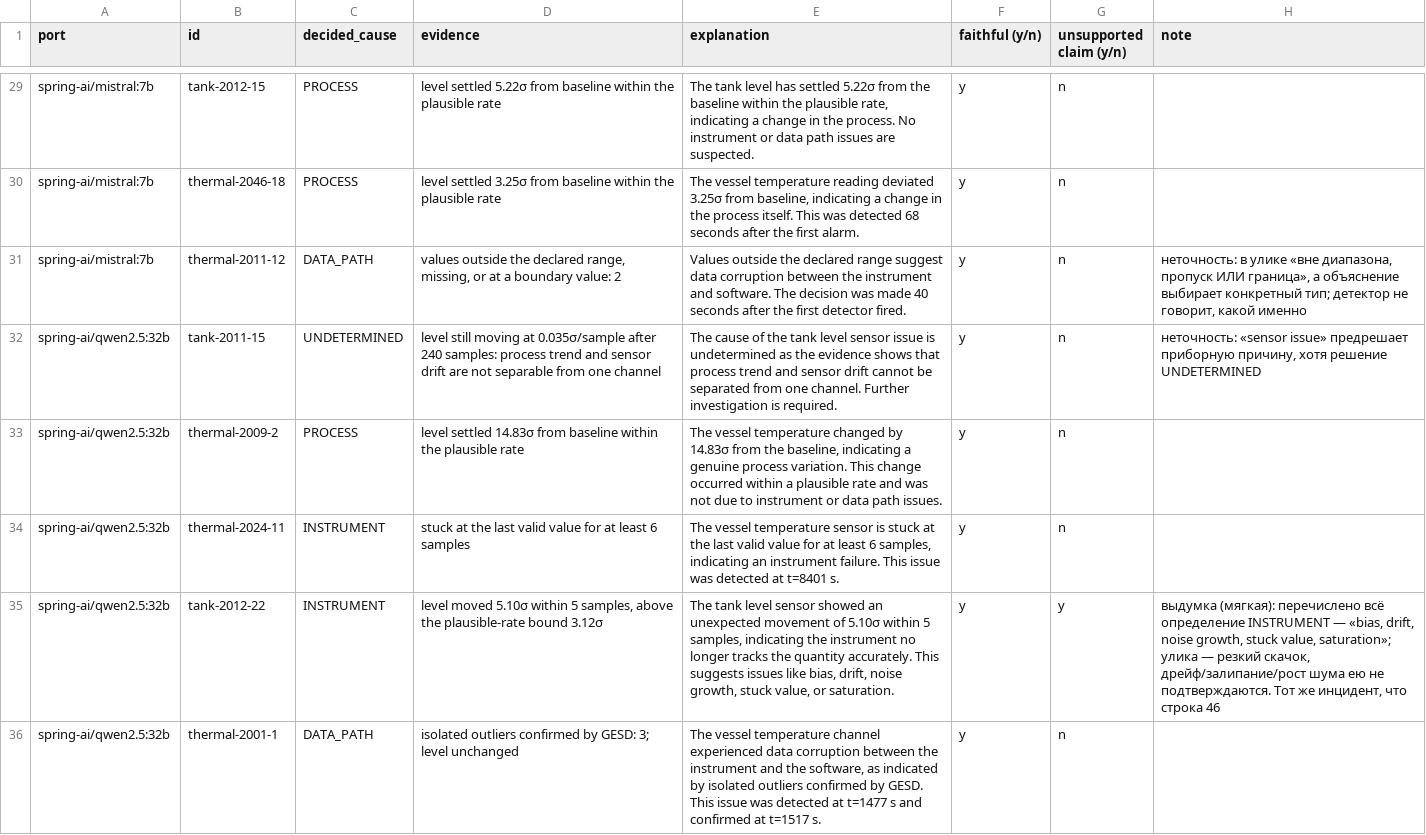
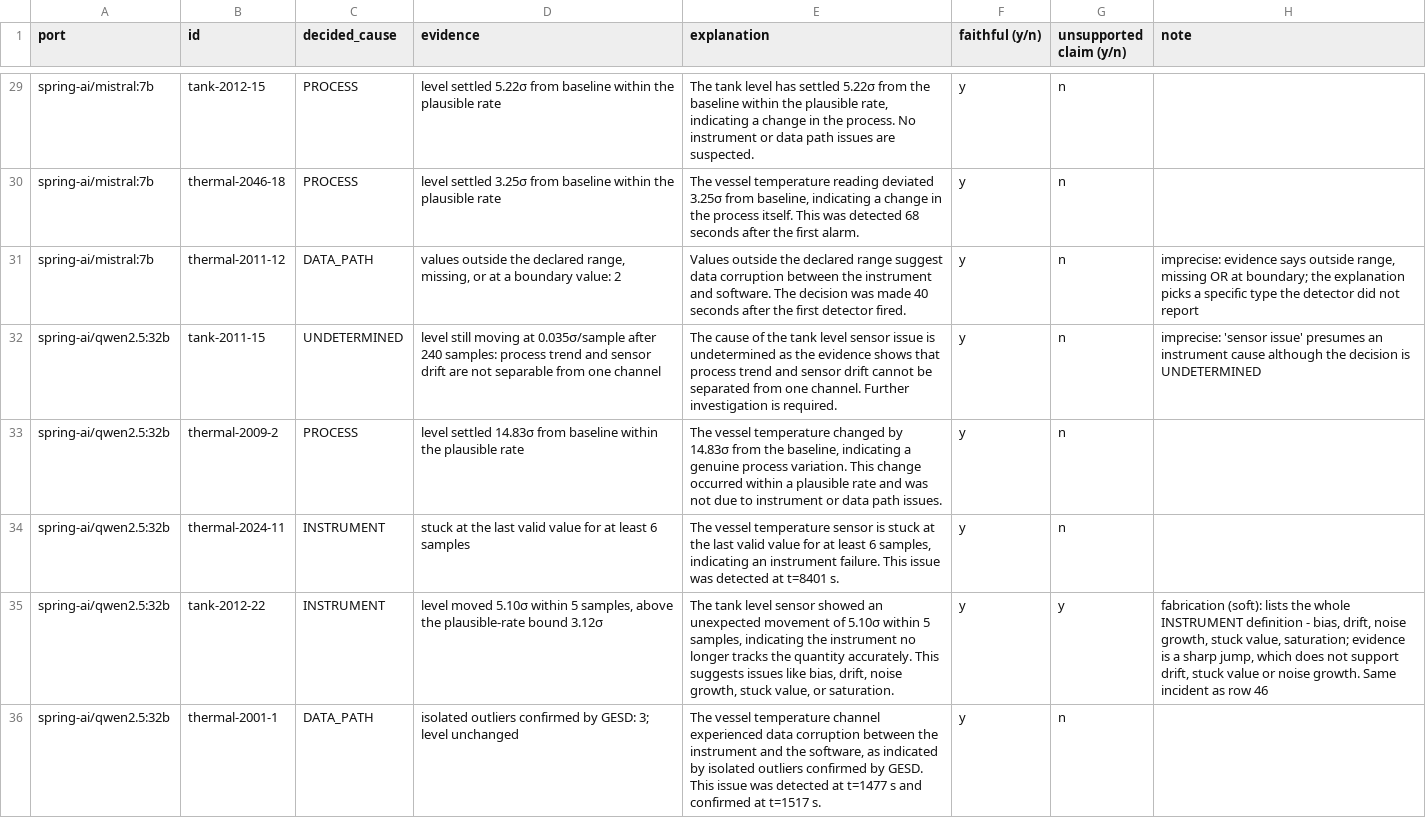
Before and after one commit to alxkm/triage-explain, a CSV file: results/audit_sheet.csv, drawn as a sheet; only a part is shown, gaps mark what is left out; the diff covers the shown part only.

Commit message:
Audit sheet: rater's notes in English

```diff
--- a/results/audit_sheet.csv
+++ b/results/audit_sheet.csv
@@ -30,7 +30,7 @@ spring-ai/mistral:7b,tank-2012-15,PROCESS,level settled 5.22σ from baseline wit
 spring-ai/mistral:7b,thermal-2046-18,PROCESS,level settled 3.25σ from baseline within the plausible rate,"The vessel temperature reading deviated 3.25σ from baseline, indicating a change in the process itself. This was detected 68 seconds after the first alarm.",y,n,
-spring-ai/mistral:7b,thermal-2011-12,DATA_PATH,"values outside the declared range, missing, or at a boundary value: 2",Values outside the declared range suggest data corruption between the instrument and software. The decision was made 40 seconds after the first detector fired.,y,n,"неточность: в улике «вне диапазона, пропуск ИЛИ граница», а объяснение выбирает конкретный тип; детектор не говорит, какой именно"
-spring-ai/qwen2.5:32b,tank-2011-15,UNDETERMINED,level still moving at 0.035σ/sample after 240 samples: process trend and sensor drift are not separable from one channel,The cause of the tank level sensor issue is undetermined as the evidence shows that process trend and sensor drift cannot be separated from one channel. Further investigation is required.,y,n,"неточность: «sensor issue» предрешает приборную причину, хотя решение UNDETERMINED"
+spring-ai/mistral:7b,thermal-2011-12,DATA_PATH,"values outside the declared range, missing, or at a boundary value: 2",Values outside the declared range suggest data corruption between the instrument and software. The decision was made 40 seconds after the first detector fired.,y,n,"imprecise: evidence says outside range, missing OR at boundary; the explanation picks a specific type the detector did not report"
+spring-ai/qwen2.5:32b,tank-2011-15,UNDETERMINED,level still moving at 0.035σ/sample after 240 samples: process trend and sensor drift are not separable from one channel,The cause of the tank level sensor issue is undetermined as the evidence shows that process trend and sensor drift cannot be separated from one channel. Further investigation is required.,y,n,imprecise: 'sensor issue' presumes an instrument cause although the decision is UNDETERMINED
 spring-ai/qwen2.5:32b,thermal-2009-2,PROCESS,level settled 14.83σ from baseline within the plausible rate,"The vessel temperature changed by 14.83σ from the baseline, indicating a genuine process variation. This change occurred within a plausible rate and was not due to instrument or data path issues.",y,n,
 spring-ai/qwen2.5:32b,thermal-2024-11,INSTRUMENT,stuck at the last valid value for at least 6 samples,"The vessel temperature sensor is stuck at the last valid value for at least 6 samples, indicating an instrument failure. This issue was detected at t=8401 s.",y,n,
-spring-ai/qwen2.5:32b,tank-2012-22,INSTRUMENT,"level moved 5.10σ within 5 samples, above the plausible-rate bound 3.12σ","The tank level sensor showed an unexpected movement of 5.10σ within 5 samples, indicating the instrument no longer tracks the quantity accurately. This suggests issues like bias, drift, noise growth, stuck value, or saturation.",y,y,"выдумка (мягкая): перечислено всё определение INSTRUMENT — «bias, drift, noise growth, stuck value, saturation»; улика — резкий скачок, дрейф/залипание/рост шума ею не подтверждаются. Тот же инцидент, что строка 46"
+spring-ai/qwen2.5:32b,tank-2012-22,INSTRUMENT,"level moved 5.10σ within 5 samples, above the plausible-rate bound 3.12σ","The tank level sensor showed an unexpected movement of 5.10σ within 5 samples, indicating the instrument no longer tracks the quantity accurately. This suggests issues like bias, drift, noise growth, stuck value, or saturation.",y,y,"fabrication (soft): lists the whole INSTRUMENT definition - bias, drift, noise growth, stuck value, saturation; evidence is a sharp jump, which does not support drift, stuck value or noise growth. Same incident as row 46"
 spring-ai/qwen2.5:32b,thermal-2001-1,DATA_PATH,isolated outliers confirmed by GESD: 3; level unchanged,"The vessel temperature channel experienced data corruption between the instrument and the software, as indicated by isolated outliers confirmed by GESD. This issue was detected at t=1477 s and confirmed at t=1517 s.",y,n,
```
Also changed, not shown: 24 edited cells elsewhere in this file, 3 other files.
